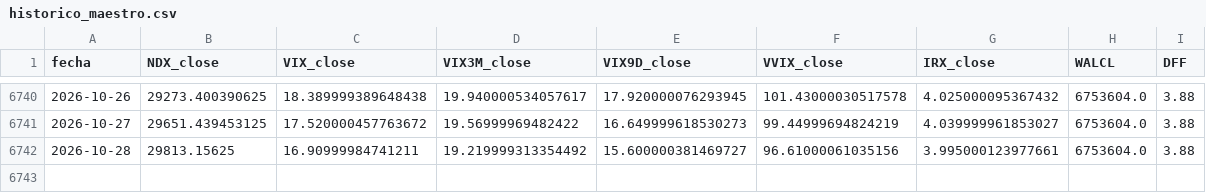
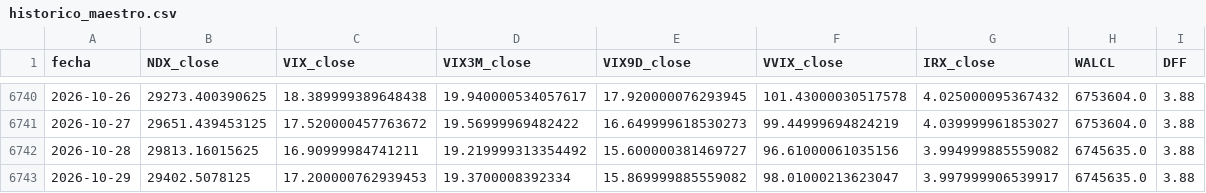
Before and after one commit to ManULoreN14/regimen-tilt-nq, a CSV file: historico_maestro.csv, drawn as a sheet; only a part is shown, gaps mark what is left out.

```diff
--- a/historico_maestro.csv
+++ b/historico_maestro.csv
@@ -6741,2 +6741,3 @@ fecha,NDX_close,VIX_close,VIX3M_close,VIX9D_close,VVIX_close,IRX_close,WALCL,DFF
 2026-10-27,29651.439453125,17.520000457763672,19.56999969482422,16.649999618530273,99.44999694824219,4.039999961853027,6753604.0,3.88
-2026-10-28,29813.15625,16.90999984741211,19.219999313354492,15.600000381469727,96.61000061035156,3.995000123977661,6753604.0,3.88
+2026-10-28,29813.16015625,16.90999984741211,19.219999313354492,15.600000381469727,96.61000061035156,3.994999885559082,6745635.0,3.88
+2026-10-29,29402.5078125,17.200000762939453,19.3700008392334,15.869999885559082,98.01000213623047,3.997999906539917,6745635.0,3.88
```
Also changed, not shown: 2 other files.
